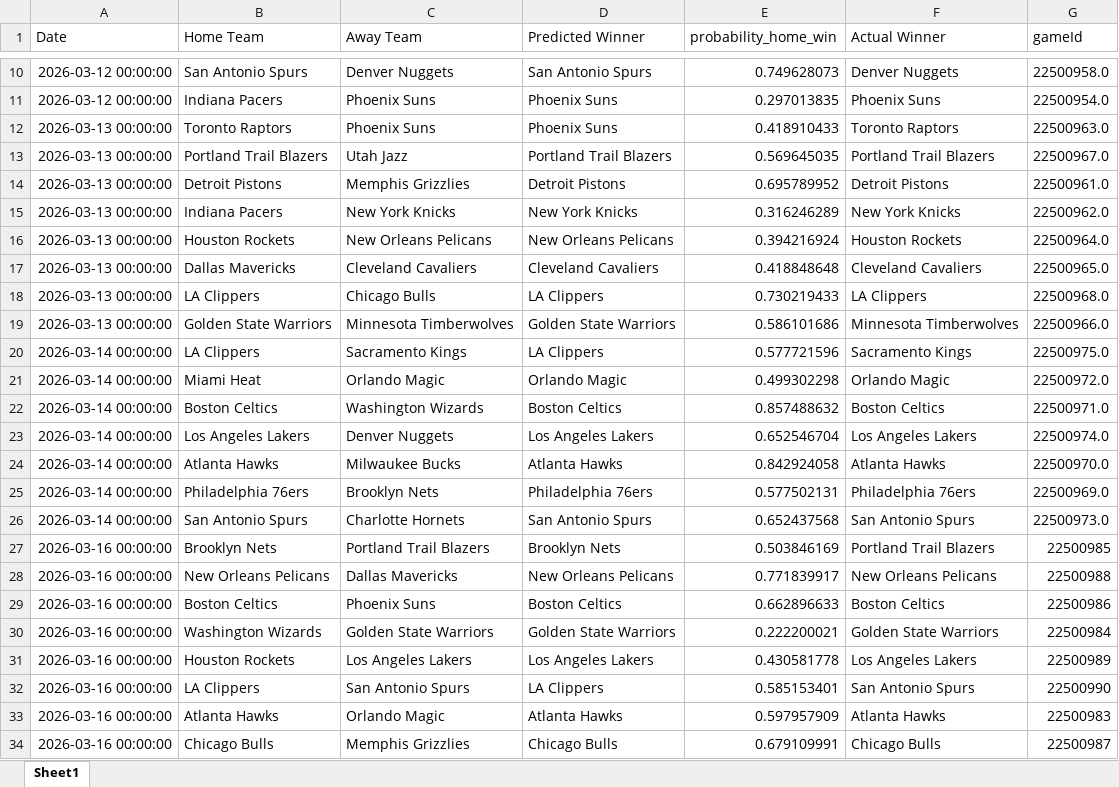
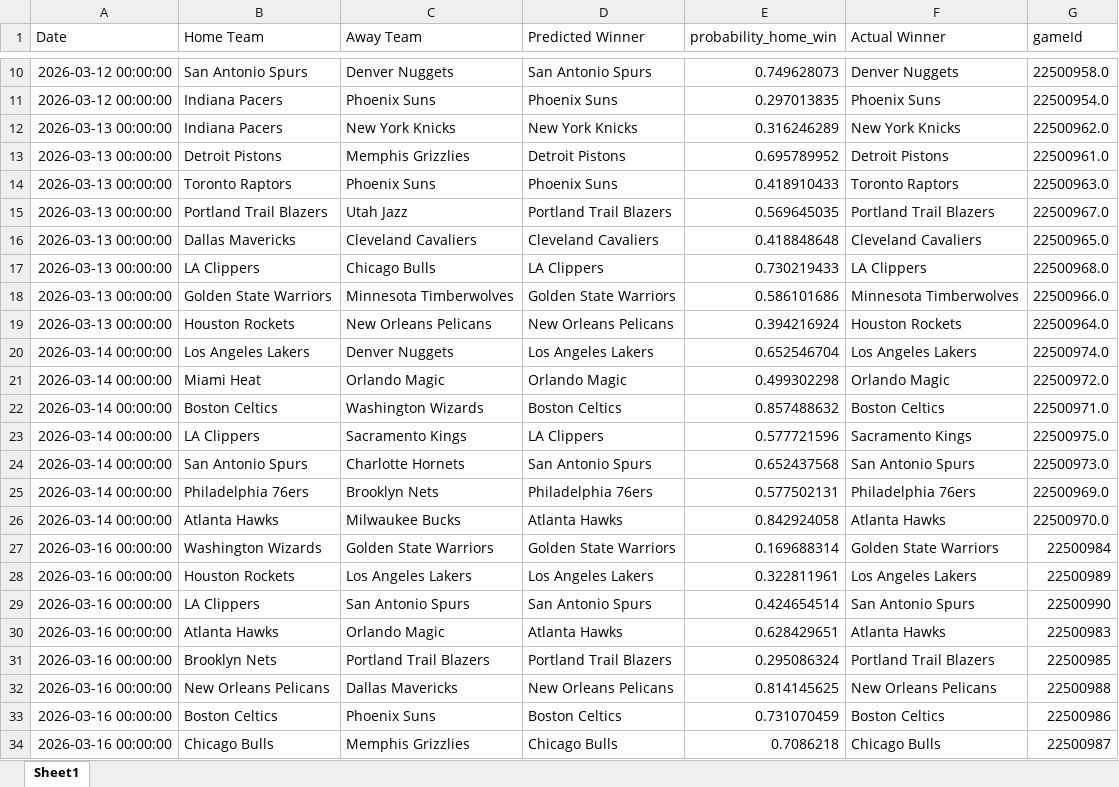
Before and after one commit to mgilzapa/NBA_predicts, an Excel workbook: output/all_predictions.xlsx, sheet Sheet1, drawn as a sheet; only a part is shown, gaps mark what is left out; values as stored, in another font and other column widths than the file's, no borders; removed rows and columns are numbered as before the commit, all else as after; the diff names each change by its address in the sheet, - before the commit and + after, or states it on an @@ line.

```diff
--- a/output/all_predictions.xlsx (sheet Sheet1)
+++ b/output/all_predictions.xlsx (sheet Sheet1)
@@ row 15 moved to row 12: 2026-03-13 00:00:00 @@
@@ row 14 moved to row 13: 2026-03-13 00:00:00 @@
@@ row 16 moved to row 19: 2026-03-13 00:00:00 @@
@@ row 23 moved to row 20: 2026-03-14 00:00:00 @@
@@ row 20 moved to row 23: 2026-03-14 00:00:00 @@
@@ row 26 moved to row 24: 2026-03-14 00:00:00 @@
-row 27: 2026-03-16 00:00:00 | Brooklyn Nets | Portland Trail Blazers | Brooklyn Nets | 0.503846169 | Portland Trail Blazers | 22500985
-row 28: 2026-03-16 00:00:00 | New Orleans Pelicans | Dallas Mavericks | New Orleans Pelicans | 0.771839917 | New Orleans Pelicans | 22500988
-row 29: 2026-03-16 00:00:00 | Boston Celtics | Phoenix Suns | Boston Celtics | 0.662896633 | Boston Celtics | 22500986
-E27 (probability_home_win): 0.222200021
+E27 (probability_home_win): 0.169688314
-E28 (probability_home_win): 0.430581778
+E28 (probability_home_win): 0.322811961
-D29 (Predicted Winner): LA Clippers
+D29 (Predicted Winner): San Antonio Spurs
-E29 (probability_home_win): 0.585153401
+E29 (probability_home_win): 0.424654514
-E30 (probability_home_win): 0.597957909
+E30 (probability_home_win): 0.628429651
+row 31: 2026-03-16 00:00:00 | Brooklyn Nets | Portland Trail Blazers | Portland Trail Blazers | 0.295086324 | Portland Trail Blazers | 22500985
+row 32: 2026-03-16 00:00:00 | New Orleans Pelicans | Dallas Mavericks | New Orleans Pelicans | 0.814145625 | New Orleans Pelicans | 22500988
+row 33: 2026-03-16 00:00:00 | Boston Celtics | Phoenix Suns | Boston Celtics | 0.731070459 | Boston Celtics | 22500986
-E34 (probability_home_win): 0.679109991
+E34 (probability_home_win): 0.7086218
```
Also changed, not shown: output/predictions.xlsx, 4 other files.
